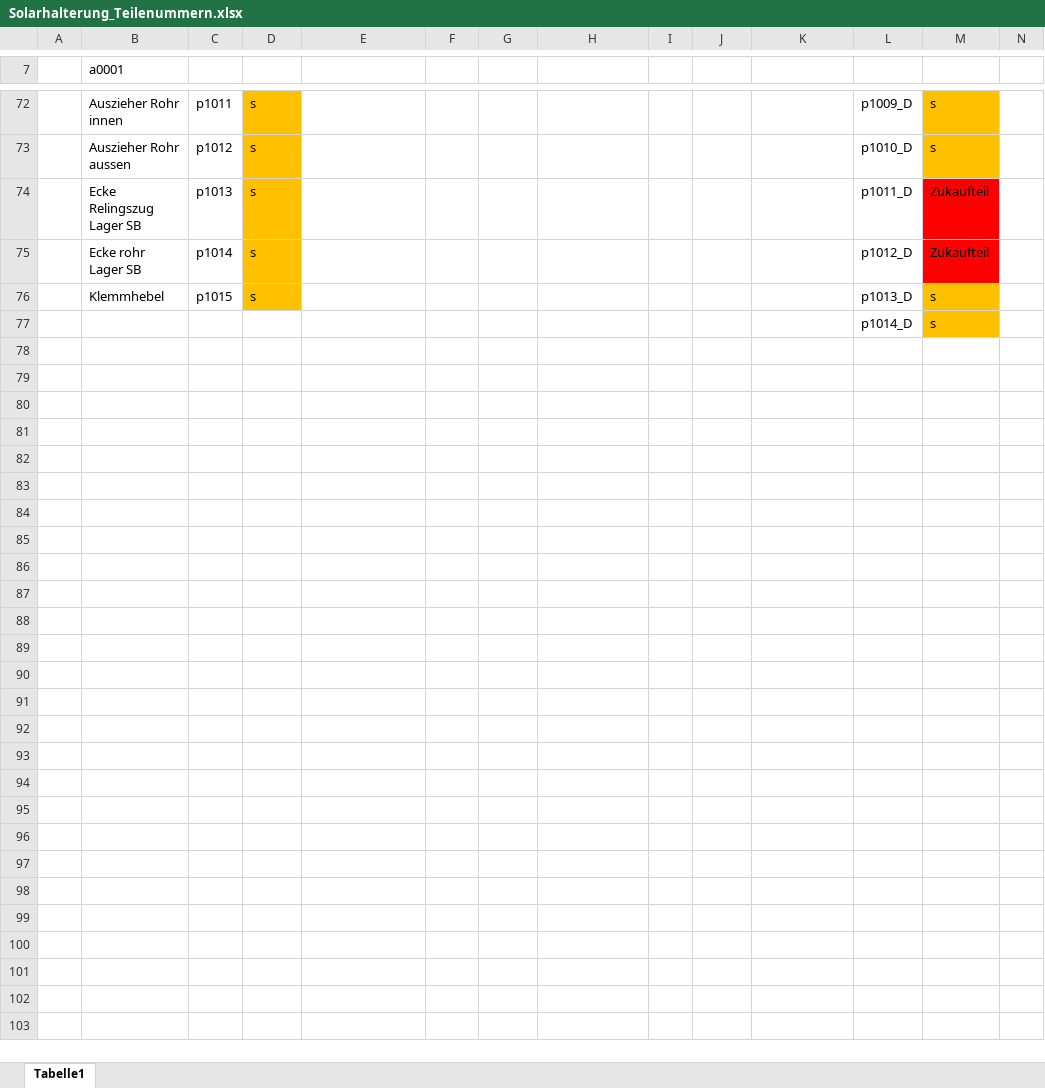
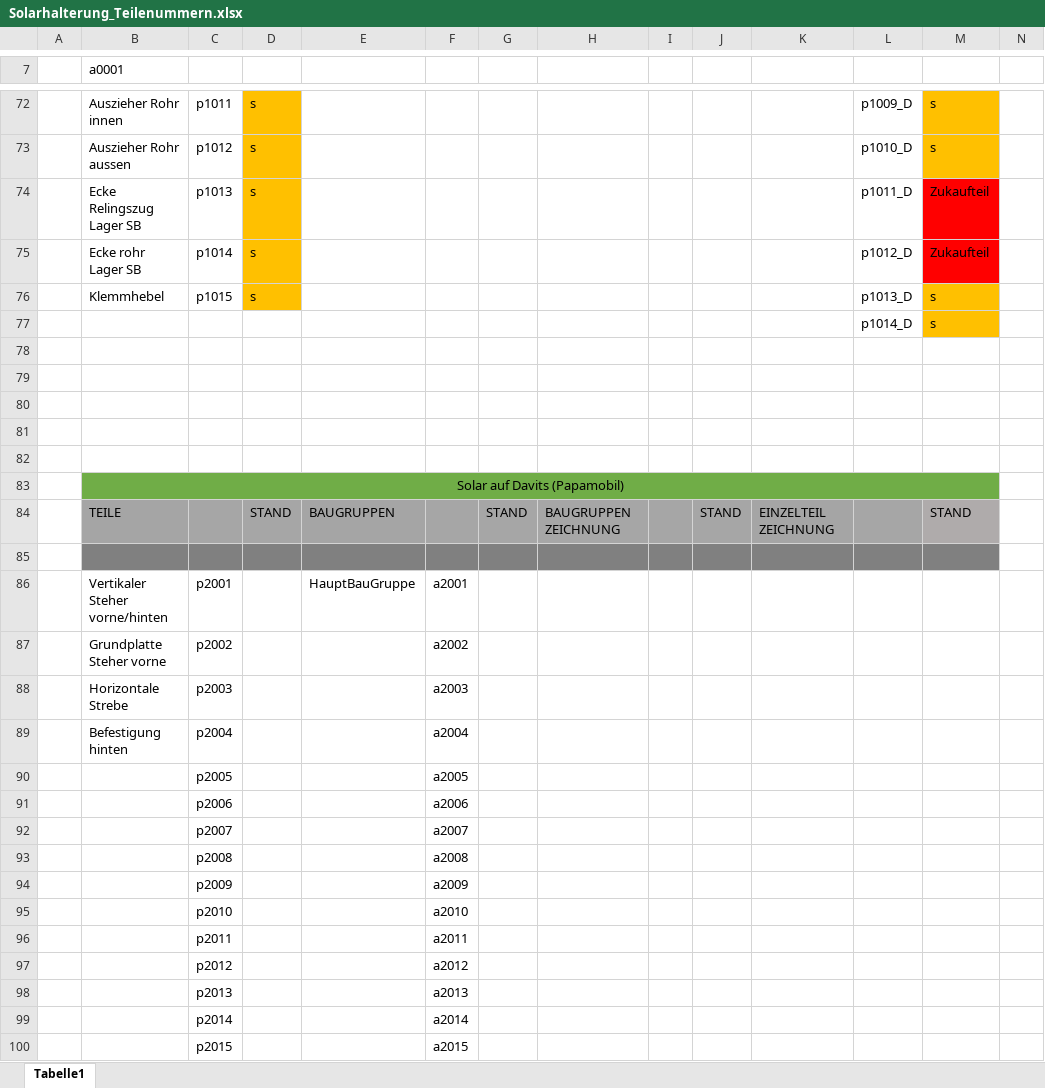
Before and after one commit to SchauerA/Maturaprojekt, an Excel workbook: Endgültiges/Solarhalterung_Teilenummern.xlsx, sheet Tabelle1, drawn as a sheet; only a part is shown, gaps mark what is left out; values as stored, in another font and other column widths than the file's, no borders; rows hold the shown columns only; the diff names each change by its address in the sheet, - before the commit and + after, or states it on an @@ line.

```diff
--- a/Endgültiges/Solarhalterung_Teilenummern.xlsx (sheet Tabelle1)
+++ b/Endgültiges/Solarhalterung_Teilenummern.xlsx (sheet Tabelle1)
+row 78: (empty)
+row 79: (empty)
+row 80: (empty)
+row 81: (empty)
+row 82: (empty)
+row 83:  | Solar auf Davits (Papamobil)
+row 84:  | TEILE |  | STAND | BAUGRUPPEN |  | STAND | BAUGRUPPEN ZEICHNUNG |  | STAND | EINZELTEIL ZEICHNUNG |  | STAND
+row 85: (empty)
+row 86:  | Vertikaler Steher vorne/hinten | p2001 |  | HauptBauGruppe | a2001
+row 87:  | Grundplatte Steher vorne | p2002 |  |  | a2002
+row 88:  | Horizontale Strebe | p2003 |  |  | a2003
+row 89:  | Befestigung hinten | p2004 |  |  | a2004
+row 90:  |  | p2005 |  |  | a2005
+row 91:  |  | p2006 |  |  | a2006
+row 92:  |  | p2007 |  |  | a2007
+row 93:  |  | p2008 |  |  | a2008
+row 94:  |  | p2009 |  |  | a2009
+row 95:  |  | p2010 |  |  | a2010
+row 96:  |  | p2011 |  |  | a2011
+row 97:  |  | p2012 |  |  | a2012
+row 98:  |  | p2013 |  |  | a2013
+row 99:  |  | p2014 |  |  | a2014
+row 100:  |  | p2015 |  |  | a2015
```
Also changed, not shown: 24 other files.
